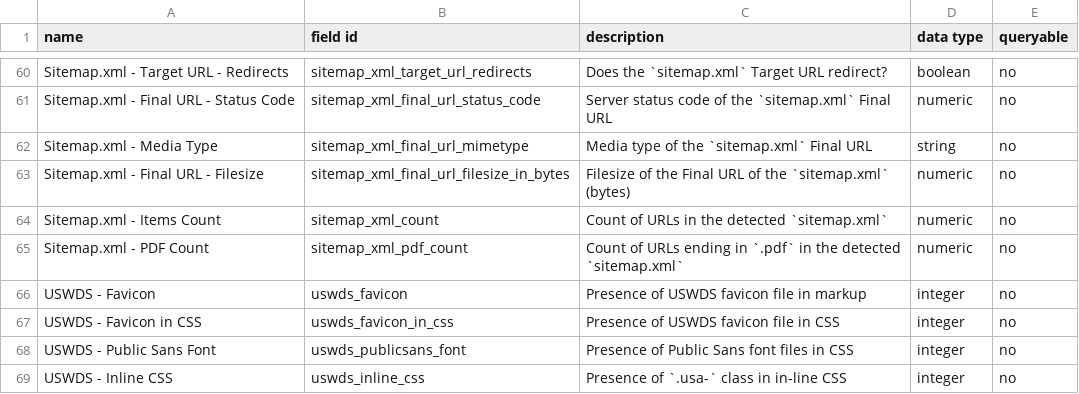
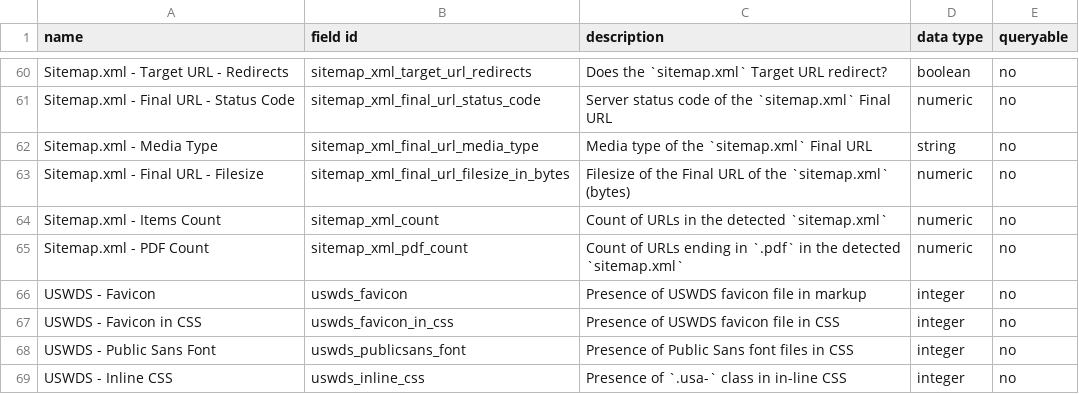
Before and after one commit to GSA/site-scanning-documentation, a CSV file: data/Site_Scanning_Data_Dictionary.csv, drawn as a sheet; only a part is shown, gaps mark what is left out; the diff covers the shown part only.

Commit message:
changing field ids

```diff
--- a/data/Site_Scanning_Data_Dictionary.csv
+++ b/data/Site_Scanning_Data_Dictionary.csv
@@ -61,3 +61,3 @@ Sitemap.xml - Target URL - Redirects,sitemap_xml_target_url_redirects,Does the `
 Sitemap.xml - Final URL - Status Code,sitemap_xml_final_url_status_code,Server status code of the `sitemap.xml` Final URL,numeric,no
-Sitemap.xml - Media Type,sitemap_xml_final_url_mimetype,Media type of the `sitemap.xml` Final URL,string,no
+Sitemap.xml - Media Type,sitemap_xml_final_url_media_type,Media type of the `sitemap.xml` Final URL,string,no
 Sitemap.xml - Final URL - Filesize,sitemap_xml_final_url_filesize_in_bytes,Filesize of the Final URL of the `sitemap.xml` (bytes),numeric,no
```
Also changed, not shown: 13 edited cells elsewhere in this file.
